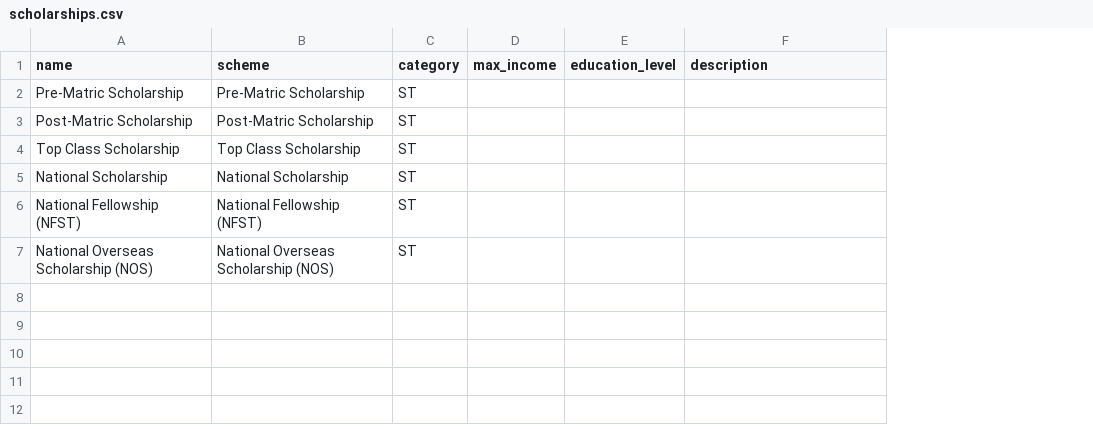
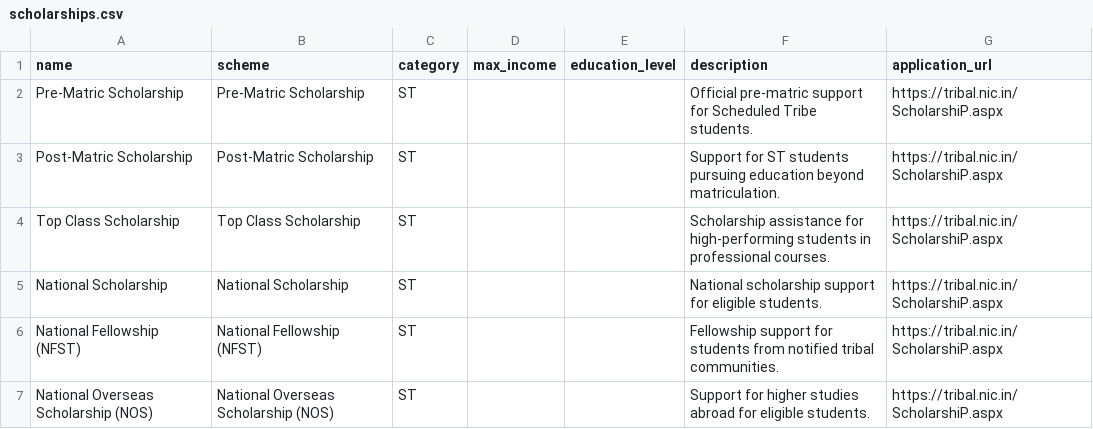
Before and after one commit to Ashwin-Pillai-22/JAGO, a CSV file: data/scholarships.csv, drawn as a sheet; the diff names each change by its address in the sheet, - before the commit and + after, or states it on an @@ line.

```diff
--- a/data/scholarships.csv
+++ b/data/scholarships.csv
+column G (application_url), rows 2-7: all https://tribal.nic.in/ScholarshiP.aspx
-F2 (description): (empty)
+F2 (description): Official pre-matric support for Scheduled Tribe students.
-F3 (description): (empty)
+F3 (description): Support for ST students pursuing education beyond matriculation.
-F4 (description): (empty)
+F4 (description): Scholarship assistance for high-performing students in professional courses.
-F5 (description): (empty)
+F5 (description): National scholarship support for eligible students.
-F6 (description): (empty)
+F6 (description): Fellowship support for students from notified tribal communities.
-F7 (description): (empty)
+F7 (description): Support for higher studies abroad for eligible students.
```
Also changed, not shown: 10 other files.
